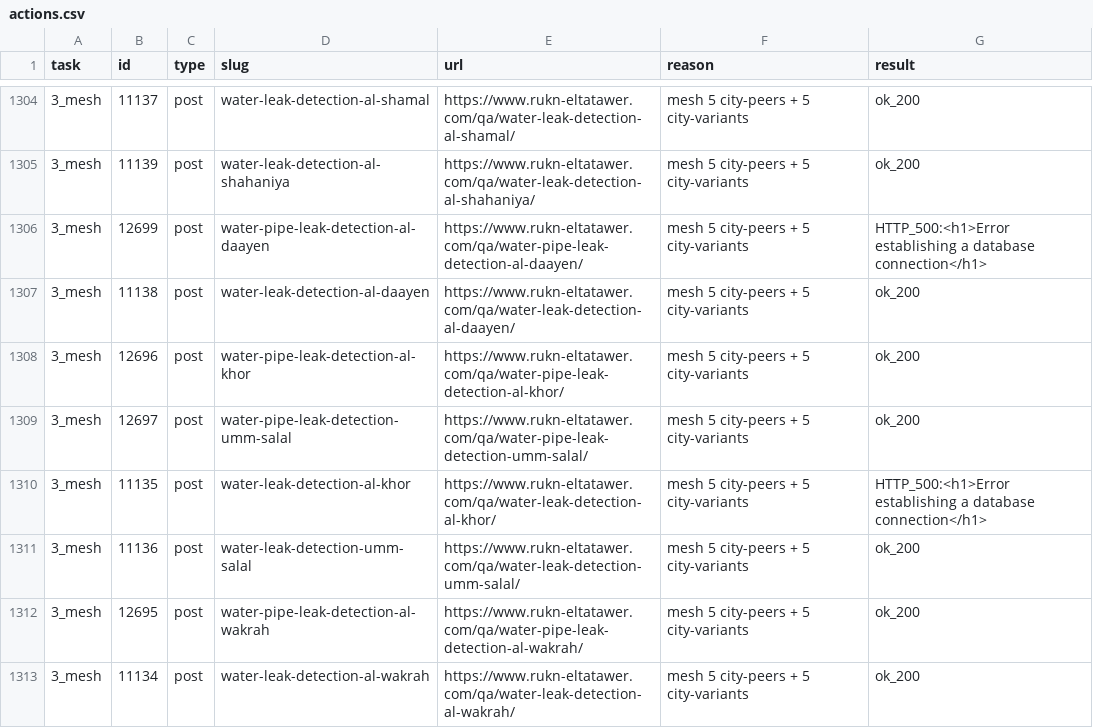
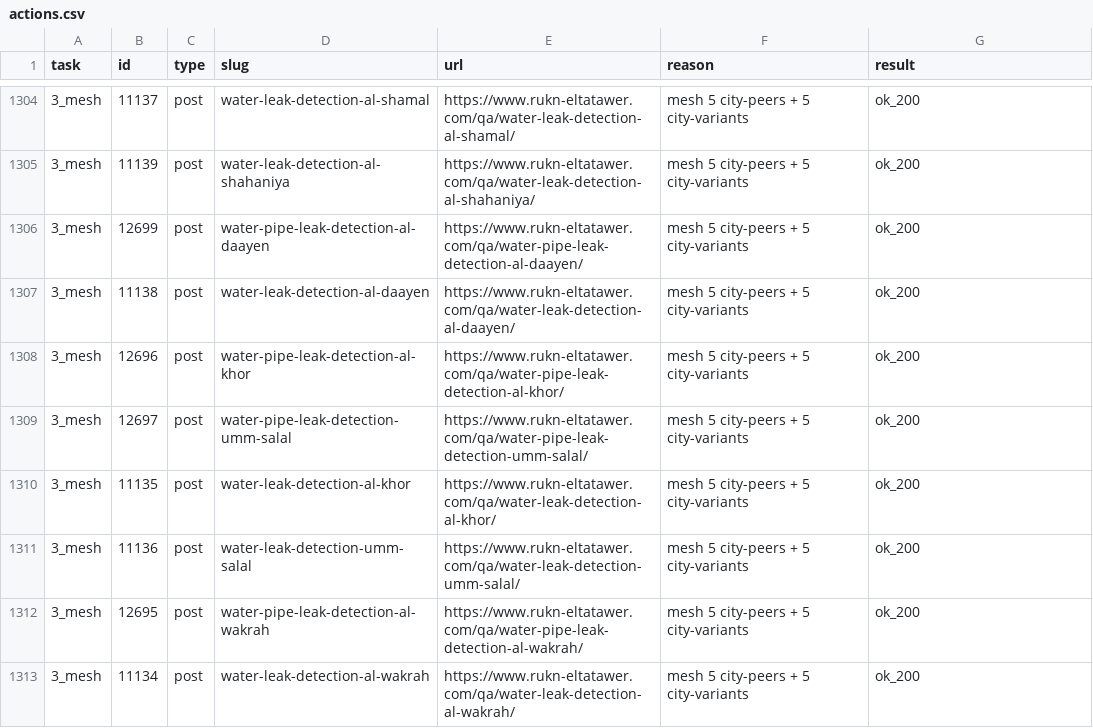
Before and after one commit to m-elsaad22/Rukn-Qa, a CSV file: content-audit/reports/seo-remediation/actions.csv, drawn as a sheet; only a part is shown, gaps mark what is left out.

```diff
--- a/content-audit/reports/seo-remediation/actions.csv
+++ b/content-audit/reports/seo-remediation/actions.csv
@@ -1305,3 +1305,3 @@ task,id,type,slug,url,reason,result
 "3_mesh",11139,"post","water-leak-detection-al-shahaniya","https://www.rukn-eltatawer.com/qa/water-leak-detection-al-shahaniya/","mesh 5 city-peers + 5 city-variants","ok_200"
-"3_mesh",12699,"post","water-pipe-leak-detection-al-daayen","https://www.rukn-eltatawer.com/qa/water-pipe-leak-detection-al-daayen/","mesh 5 city-peers + 5 city-variants","HTTP_500:<h1>Error establishing a database connection</h1>"
+"3_mesh",12699,"post","water-pipe-leak-detection-al-daayen","https://www.rukn-eltatawer.com/qa/water-pipe-leak-detection-al-daayen/","mesh 5 city-peers + 5 city-variants","ok_200"
 "3_mesh",11138,"post","water-leak-detection-al-daayen","https://www.rukn-eltatawer.com/qa/water-leak-detection-al-daayen/","mesh 5 city-peers + 5 city-variants","ok_200"
@@ -1309,3 +1309,3 @@ task,id,type,slug,url,reason,result
 "3_mesh",12697,"post","water-pipe-leak-detection-umm-salal","https://www.rukn-eltatawer.com/qa/water-pipe-leak-detection-umm-salal/","mesh 5 city-peers + 5 city-variants","ok_200"
-"3_mesh",11135,"post","water-leak-detection-al-khor","https://www.rukn-eltatawer.com/qa/water-leak-detection-al-khor/","mesh 5 city-peers + 5 city-variants","HTTP_500:<h1>Error establishing a database connection</h1>"
+"3_mesh",11135,"post","water-leak-detection-al-khor","https://www.rukn-eltatawer.com/qa/water-leak-detection-al-khor/","mesh 5 city-peers + 5 city-variants","ok_200"
 "3_mesh",11136,"post","water-leak-detection-umm-salal","https://www.rukn-eltatawer.com/qa/water-leak-detection-umm-salal/","mesh 5 city-peers + 5 city-variants","ok_200"
```
Also changed, not shown: 6 other files.
